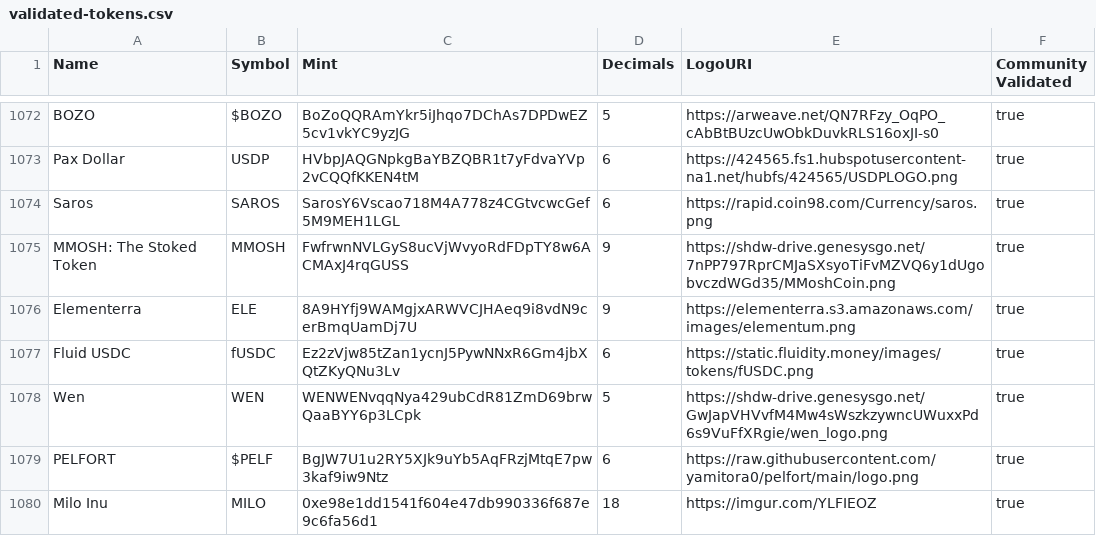
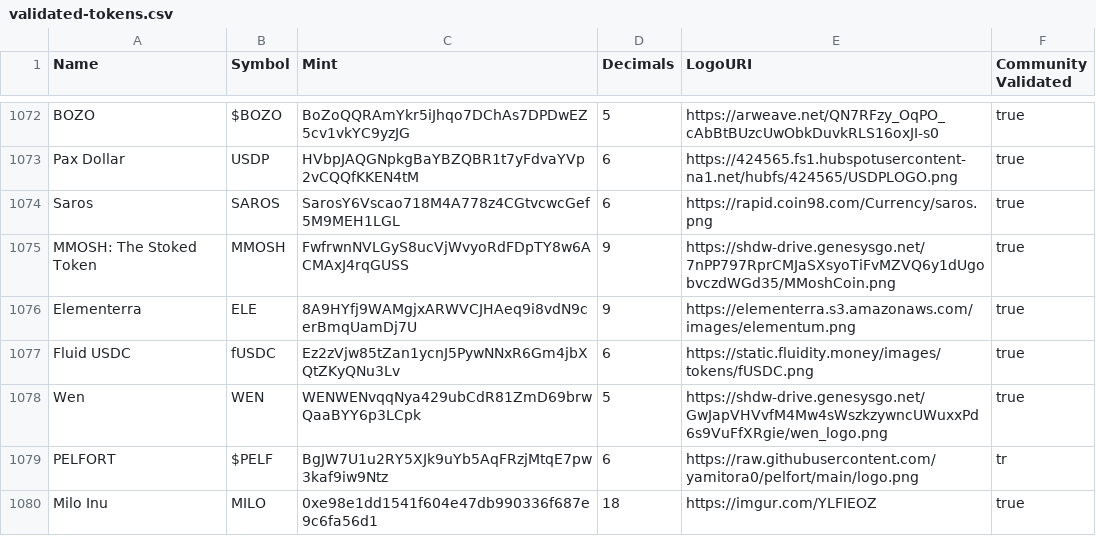
Before and after one commit to jup-ag/token-list, a CSV file: validated-tokens.csv, drawn as a sheet; only a part is shown, gaps mark what is left out.

```diff
--- a/validated-tokens.csv
+++ b/validated-tokens.csv
@@ -1078,3 +1078,3 @@ Fluid USDC,fUSDC,Ez2zVjw85tZan1ycnJ5PywNNxR6Gm4jbXQtZKyQNu3Lv,6,https://static.f
 Wen,WEN,WENWENvqqNya429ubCdR81ZmD69brwQaaBYY6p3LCpk,5,https://shdw-drive.genesysgo.net/GwJapVHVvfM4Mw4sWszkzywncUWuxxPd6s9VuFfXRgie/wen_logo.png,true
-PELFORT,$PELF,BgJW7U1u2RY5XJk9uYb5AqFRzjMtqE7pw3kaf9iw9Ntz,6,https://raw.githubusercontent.com/yamitora0/pelfort/main/logo.png,true
+PELFORT,$PELF,BgJW7U1u2RY5XJk9uYb5AqFRzjMtqE7pw3kaf9iw9Ntz,6,https://raw.githubusercontent.com/yamitora0/pelfort/main/logo.png,tr
 Milo Inu,MILO,0xe98e1dd1541f604e47db990336f687e9c6fa56d1,18,https://imgur.com/YLFIEOZ,true
```
